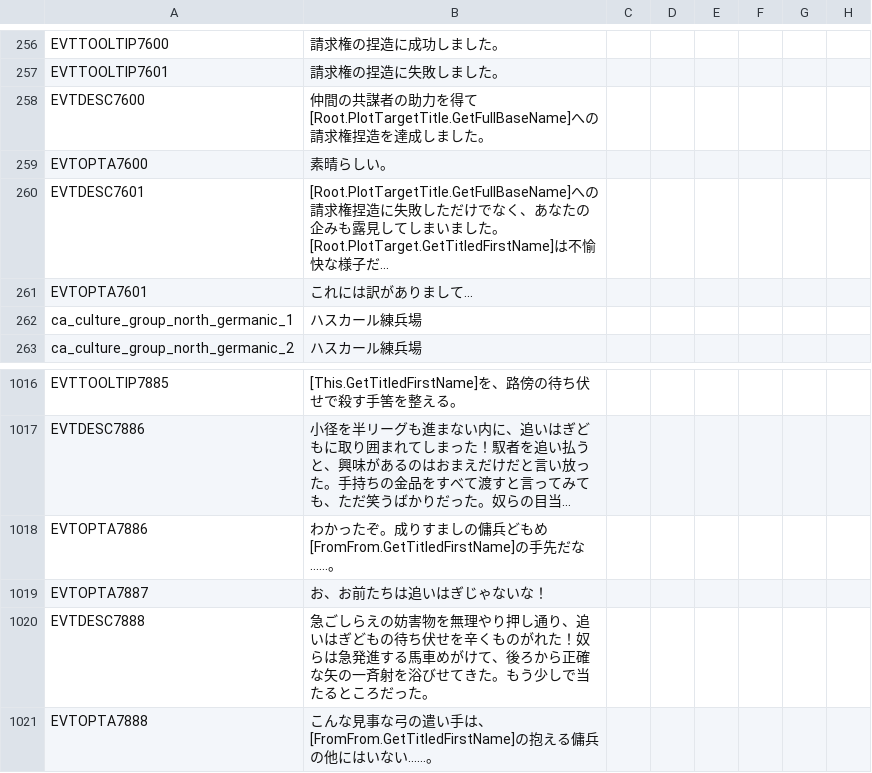
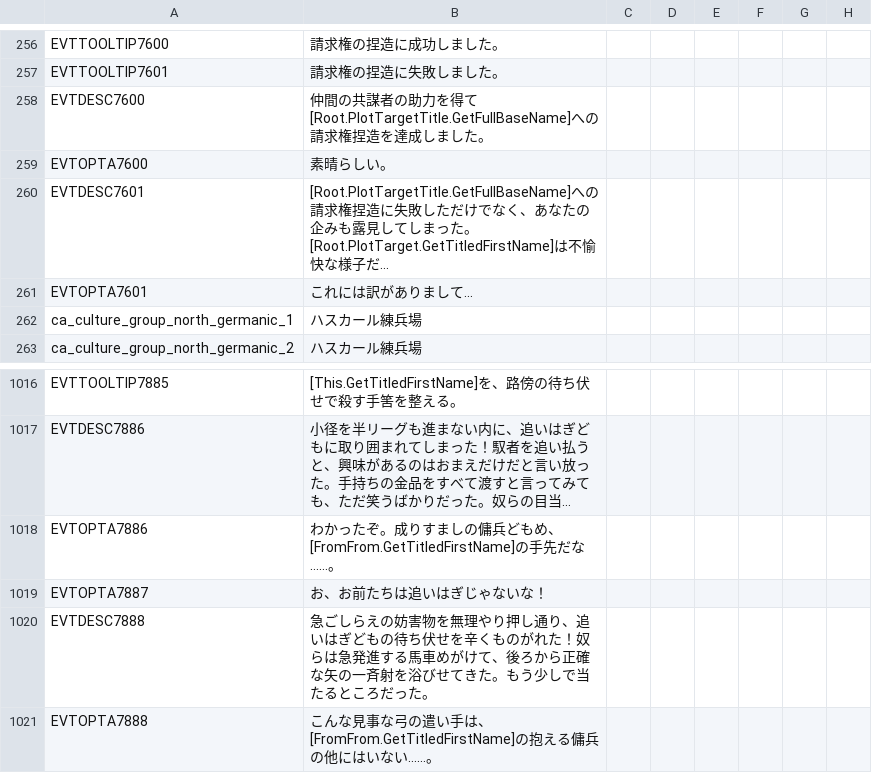
Before and after one commit to matanki-saito/CK2JPModAppendixI, a CSV file: source/localisation/v1_06.csv, drawn as a sheet; only a part is shown, gaps mark what is left out; long unchanged cells end in …; the diff names each change by its address in the sheet, - before the commit and + after, or states it on an @@ line.

```diff
--- a/source/localisation/v1_06.csv
+++ b/source/localisation/v1_06.csv
-B260: …しまいました。…
+B260: …しまった。…
-B1018: …兵どもめ[FromFrom.GetTitledFirstName]の手先…
+B1018: …兵どもめ、[FromFrom.GetTitledFirstName]の手先…
```
Also changed, not shown: source/localisation/ReapersDue.csv, source/localisation/v2_30b.csv, 1 other file.
